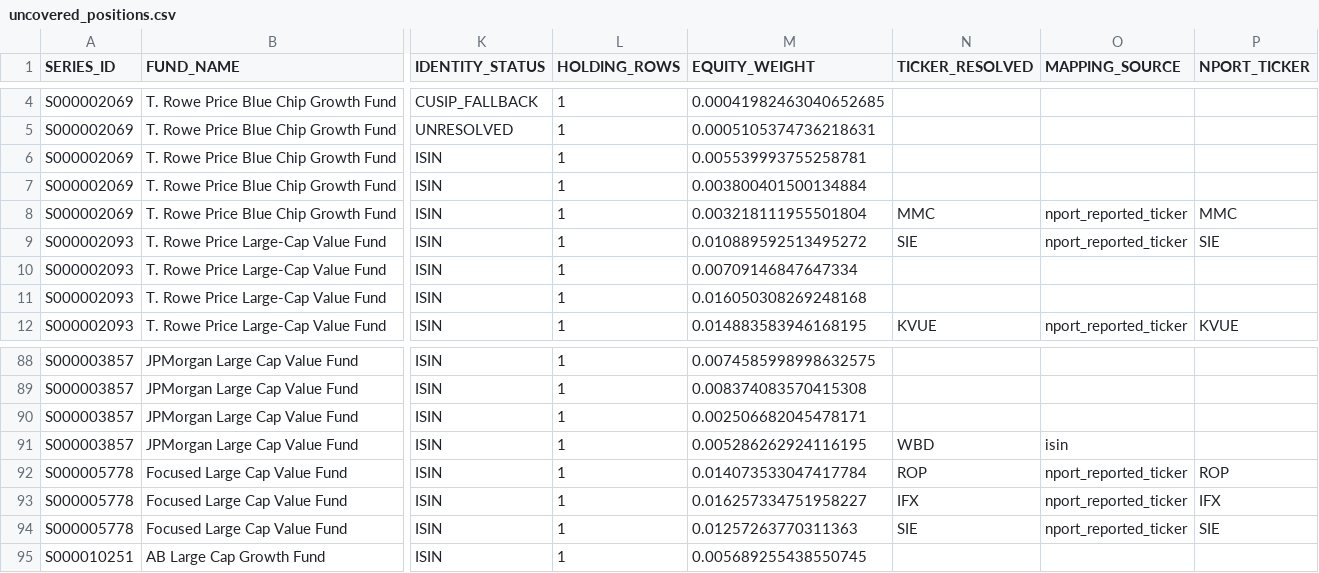
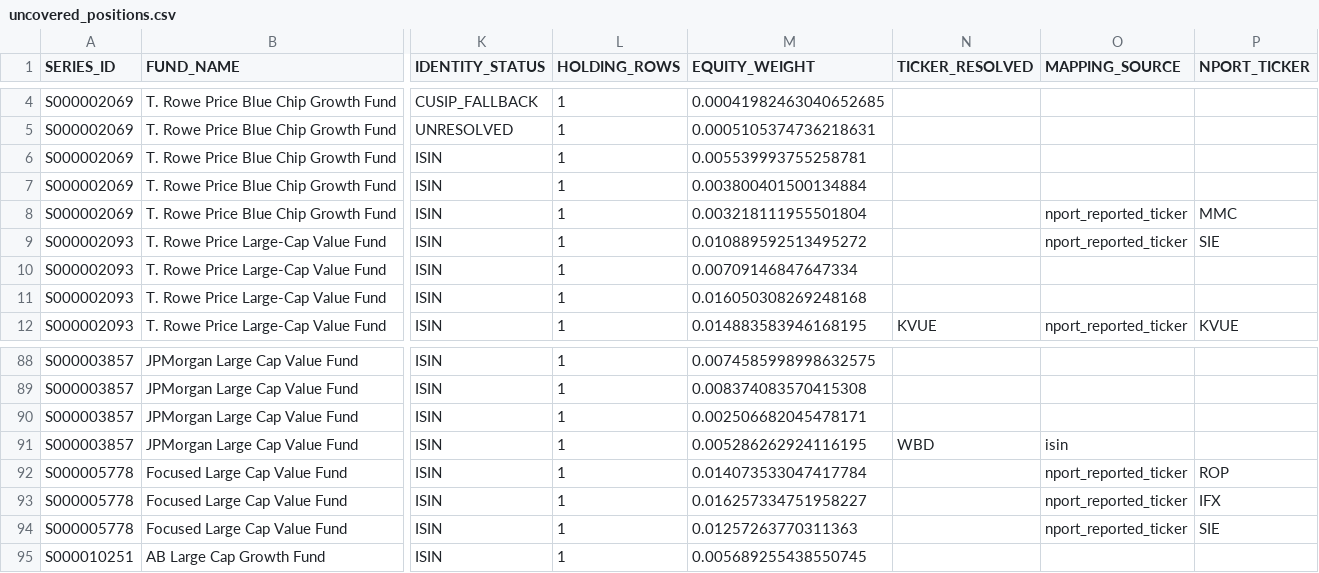
Before and after one commit to tyoungg/market-structure-lab, a CSV file: data/nport_dashboard/uncovered_positions.csv, drawn as a sheet; only a part is shown, gaps mark what is left out; the diff covers the shown part only; the diff names each change by its address in the sheet, - before the commit and + after, or states it on an @@ line.

```diff
--- a/data/nport_dashboard/uncovered_positions.csv
+++ b/data/nport_dashboard/uncovered_positions.csv
-N8 (TICKER_RESOLVED): MMC
+N8 (TICKER_RESOLVED): (empty)
-N9 (TICKER_RESOLVED): SIE
+N9 (TICKER_RESOLVED): (empty)
-N92 (TICKER_RESOLVED): ROP
+N92 (TICKER_RESOLVED): (empty)
-N93 (TICKER_RESOLVED): IFX
+N93 (TICKER_RESOLVED): (empty)
-N94 (TICKER_RESOLVED): SIE
+N94 (TICKER_RESOLVED): (empty)
```
Also changed, not shown: 12 edited cells elsewhere in this file, data/nport_dashboard/fund_interval_results.csv, 2 other files.
